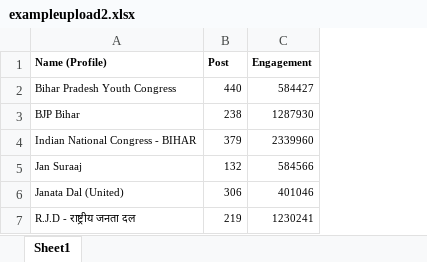
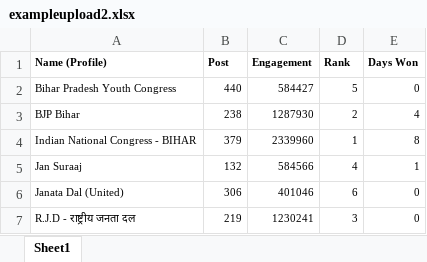
Before and after one commit to amarr07/Social-Media-Engagement-Analytics-Dashboard, an Excel workbook: exampleupload2.xlsx, sheet Sheet1, drawn as a sheet; values as stored, in another font and other column widths than the file's, no borders; the diff names each change by its address in the sheet, - before the commit and + after, or states it on an @@ line.

Commit message:
Refactor: Single-page dashboard with improved formatting
- Restructured app to single-page interface with sidebar uploads
- Updated File 2 structure to handle last fortnight data (engagement, post_count, day_won, rank)
- Added Last Fortnight Day Won and Last Fortnight Rank columns to dashboard
- Formatted engagement values in millions with M suffix (e.g., 0.45M)
- Rounded percentages to 0 decimal places with % sign
- Fixed copy-paste formatting for percentages (now pastes as '42%' not '41.873422')
- Added interactive tooltips for all column headers
- Updated column order per spec: Follower, Page, Post, Engagement, Rank, Day Won, % changes, Last Fortnight metrics
- Fixed 'cannot insert Name (Profile)' aggregation error
- Maintained data precision in Excel/CSV exports

```diff
--- a/exampleupload2.xlsx (sheet Sheet1)
+++ b/exampleupload2.xlsx (sheet Sheet1)
+column D (Rank), rows 2-7: 5 | 2 | 1 | 4 | 6 | 3
+column E (Days Won), rows 2-7: 0 | 4 | 8 | 1 | 0 | 0
```
Also changed, not shown: 10 other files.
